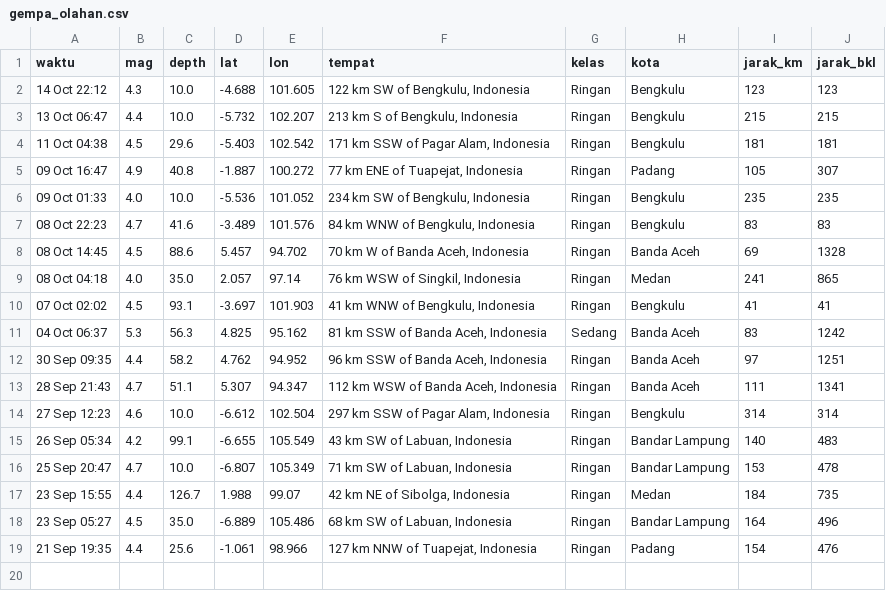
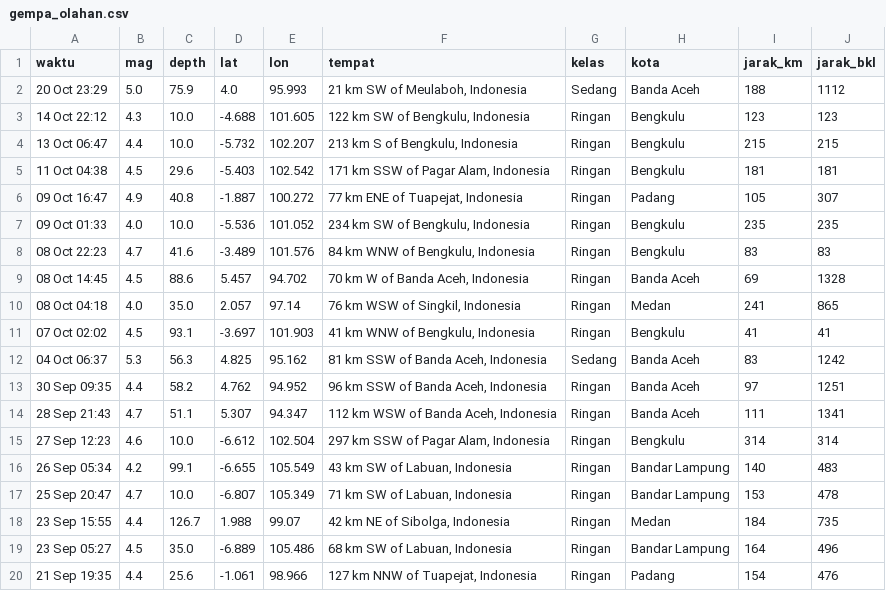
Before and after one commit to krbara/studi-kasus-gis-gempa, a CSV file: docs/gempa_olahan.csv, drawn as a sheet; the diff names each change by its address in the sheet, - before the commit and + after, or states it on an @@ line.

```diff
--- a/docs/gempa_olahan.csv
+++ b/docs/gempa_olahan.csv
+row 2: 20 Oct 23:29 | 5.0 | 75.9 | 4.0 | 95.993 | 21 km SW of Meulaboh, Indonesia | Sedang | Banda Aceh | 188 | 1112
```
Also changed, not shown: 1 other file.
